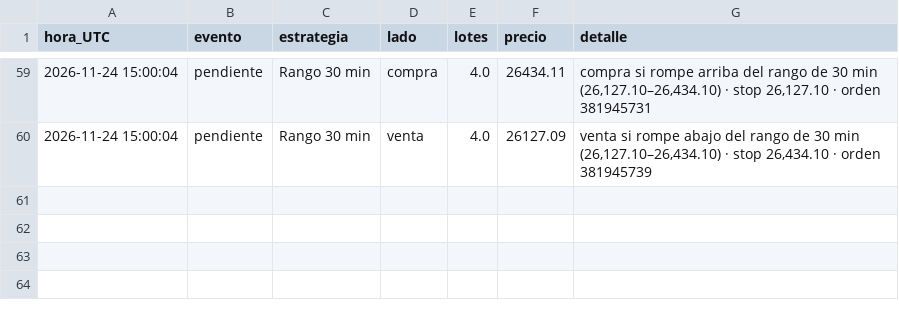
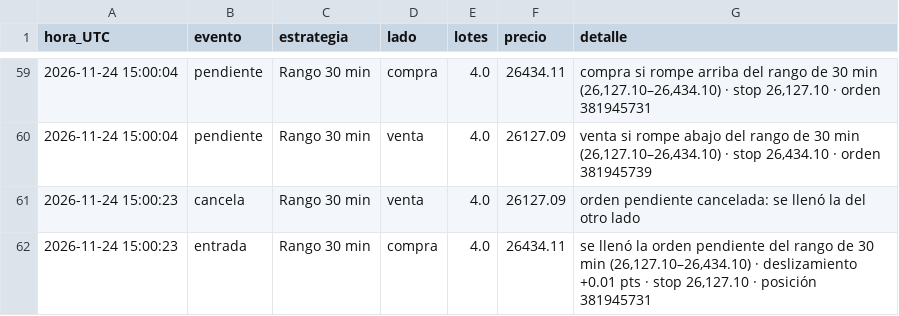
Before and after one commit to matheustescarolo-lab/bot-nasdaq, a CSV file: bitacora_nasdaq.csv, drawn as a sheet; only a part is shown, gaps mark what is left out; the diff names each change by its address in the sheet, - before the commit and + after, or states it on an @@ line.

```diff
--- a/bitacora_nasdaq.csv
+++ b/bitacora_nasdaq.csv
+row 61: 2026-11-24 15:00:23 | cancela | Rango 30 min | venta | 4.0 | 26127.09 | orden pendiente cancelada: se llenó la del otro lado
+row 62: 2026-11-24 15:00:23 | entrada | Rango 30 min | compra | 4.0 | 26434.11 | se llenó la orden pendiente del rango de 30 min (26,127.10–26,434.10) · deslizamiento +0.01 pts · stop 26,127.10 · posición 381945731
```
